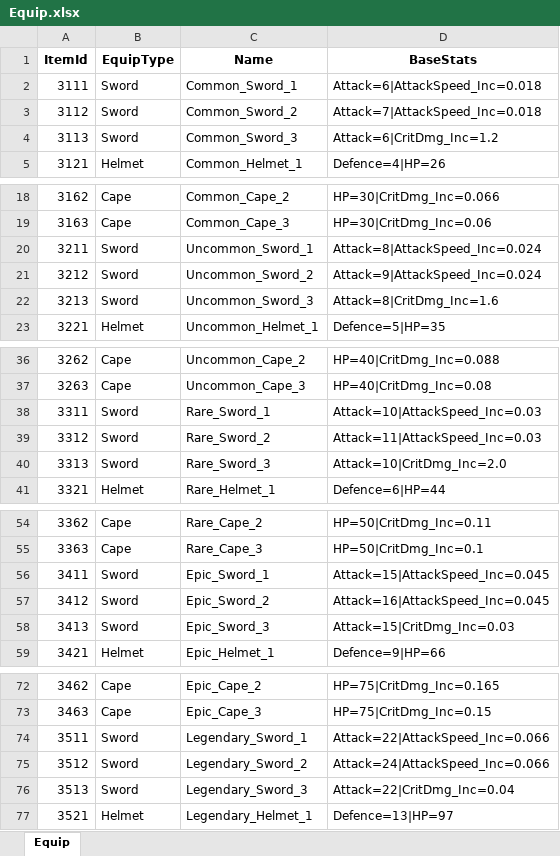
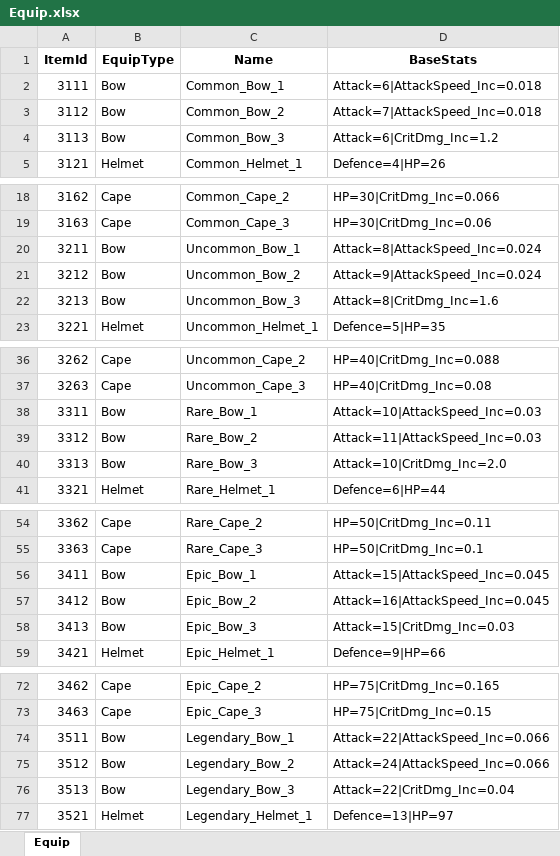
Before and after one commit to Gameberry/ProjectTT, an Excel workbook: Data/Equip.xlsx, sheet Equip, drawn as a sheet; only a part is shown, gaps mark what is left out; values as stored, in another font and other column widths than the file's, no borders; the diff covers the shown part only; the diff names each change by its address in the sheet, - before the commit and + after, or states it on an @@ line.

```diff
--- a/Data/Equip.xlsx (sheet Equip)
+++ b/Data/Equip.xlsx (sheet Equip)
-B2:B4 (EquipType): Sword
+B2:B4 (EquipType): Bow
-C2 (Name): Common_Sword_1
+C2 (Name): Common_Bow_1
-C3 (Name): Common_Sword_2
+C3 (Name): Common_Bow_2
-C4 (Name): Common_Sword_3
+C4 (Name): Common_Bow_3
-B20:B22 (EquipType): Sword
+B20:B22 (EquipType): Bow
-C20 (Name): Uncommon_Sword_1
+C20 (Name): Uncommon_Bow_1
-C21 (Name): Uncommon_Sword_2
+C21 (Name): Uncommon_Bow_2
-C22 (Name): Uncommon_Sword_3
+C22 (Name): Uncommon_Bow_3
-B38:B40 (EquipType): Sword
+B38:B40 (EquipType): Bow
-C38 (Name): Rare_Sword_1
+C38 (Name): Rare_Bow_1
-C39 (Name): Rare_Sword_2
+C39 (Name): Rare_Bow_2
-C40 (Name): Rare_Sword_3
+C40 (Name): Rare_Bow_3
-B56:B58 (EquipType): Sword
+B56:B58 (EquipType): Bow
-C56 (Name): Epic_Sword_1
+C56 (Name): Epic_Bow_1
-C57 (Name): Epic_Sword_2
+C57 (Name): Epic_Bow_2
-C58 (Name): Epic_Sword_3
+C58 (Name): Epic_Bow_3
-B74:B76 (EquipType): Sword
+B74:B76 (EquipType): Bow
-C74 (Name): Legendary_Sword_1
+C74 (Name): Legendary_Bow_1
-C75 (Name): Legendary_Sword_2
+C75 (Name): Legendary_Bow_2
-C76 (Name): Legendary_Sword_3
+C76 (Name): Legendary_Bow_3
```
Also changed, not shown: 12 edited cells elsewhere in this sheet, Data/EquipRandomPool.xlsx, Data/Item.xlsx, 14 other files.
